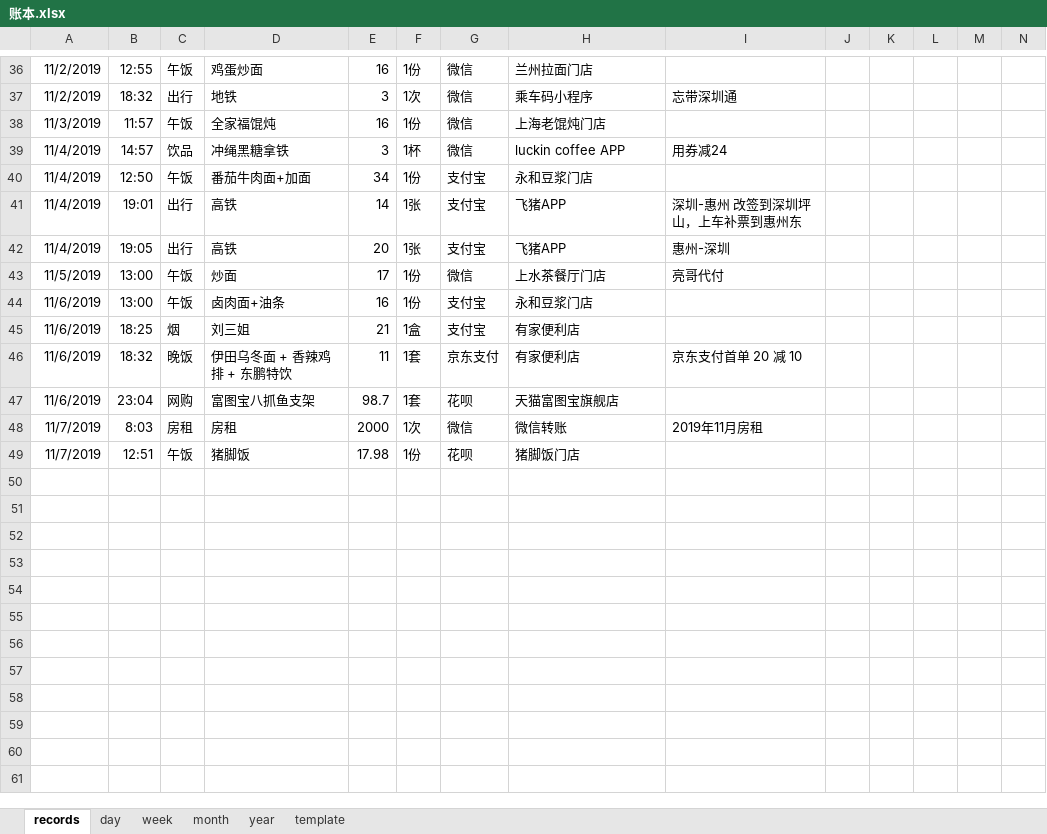
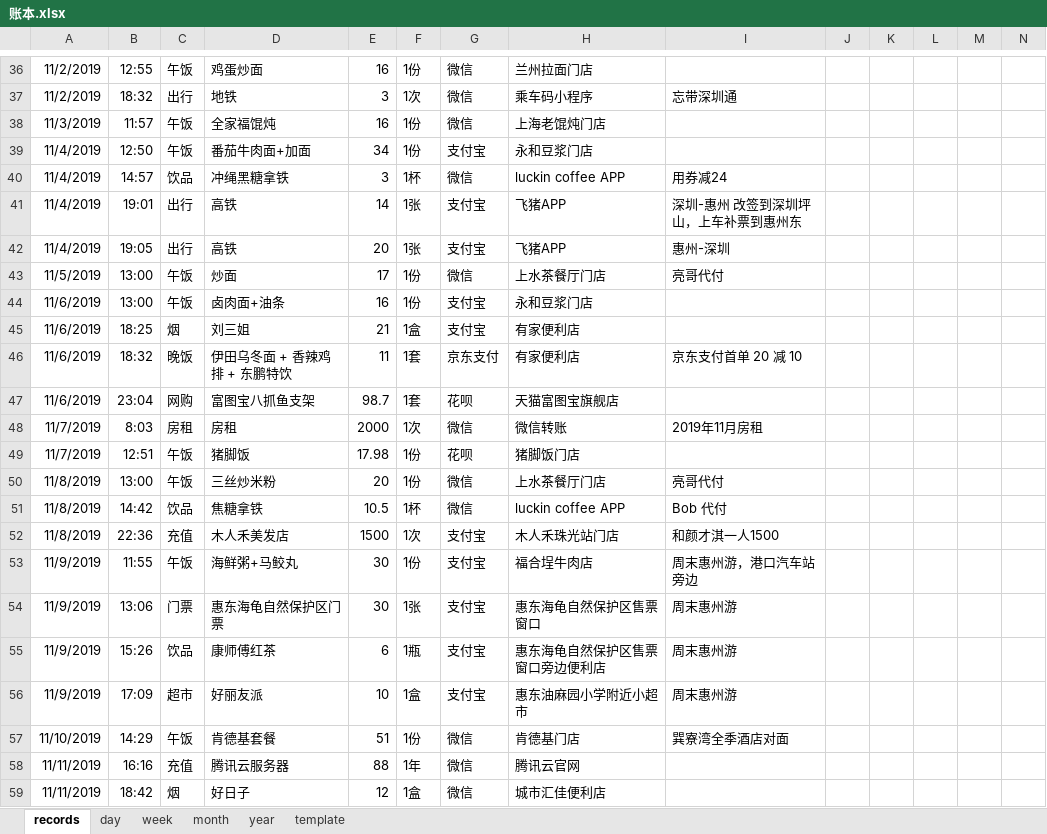
Before and after one commit to libo9527/filebackup, an Excel workbook: 账本.xlsx, sheet records, drawn as a sheet; only a part is shown, gaps mark what is left out; values as stored, in another font and other column widths than the file's, no borders; table styles not drawn; rows hold the shown columns only; the diff covers the shown part only; the diff names each change by its address in the sheet, - before the commit and + after, or states it on an @@ line.

```diff
--- a/账本.xlsx (sheet records)
+++ b/账本.xlsx (sheet records)
@@ row 40 moved to row 39: 11/4/2019 @@
+row 50: 11/8/2019 | 13:00 | 午饭 | 三丝炒米粉 | 20 | 1份 | 微信 | 上水茶餐厅门店 | 亮哥代付
+row 51: 11/8/2019 | 14:42 | 饮品 | 焦糖拿铁 | 10.5 | 1杯 | 微信 | luckin coffee APP | Bob 代付
+row 52: 11/8/2019 | 22:36 | 充值 | 木人禾美发店 | 1500 | 1次 | 支付宝 | 木人禾珠光站门店 | 和颜才淇一人1500
+row 53: 11/9/2019 | 11:55 | 午饭 | 海鲜粥+马鲛丸 | 30 | 1份 | 支付宝 | 福合埕牛肉店 | 周末惠州游，港口汽车站旁边
+row 54: 11/9/2019 | 13:06 | 门票 | 惠东海龟自然保护区门票 | 30 | 1张 | 支付宝 | 惠东海龟自然保护区售票窗口 | 周末惠州游
+row 55: 11/9/2019 | 15:26 | 饮品 | 康师傅红茶 | 6 | 1瓶 | 支付宝 | 惠东海龟自然保护区售票窗口旁边便利店 | 周末惠州游
+row 56: 11/9/2019 | 17:09 | 超市 | 好丽友派 | 10 | 1盒 | 支付宝 | 惠东油麻园小学附近小超市 | 周末惠州游
+row 57: 11/10/2019 | 14:29 | 午饭 | 肯德基套餐 | 51 | 1份 | 微信 | 肯德基门店 | 巽寮湾全季酒店对面
+row 58: 11/11/2019 | 16:16 | 充值 | 腾讯云服务器 | 88 | 1年 | 微信 | 腾讯云官网
+row 59: 11/11/2019 | 18:42 | 烟 | 好日子 | 12 | 1盒 | 微信 | 城市汇佳便利店
```
Also changed, not shown: 32 hidden or unhidden rows elsewhere in this sheet, sheet year, formulas that keep their value, 2 other files.
